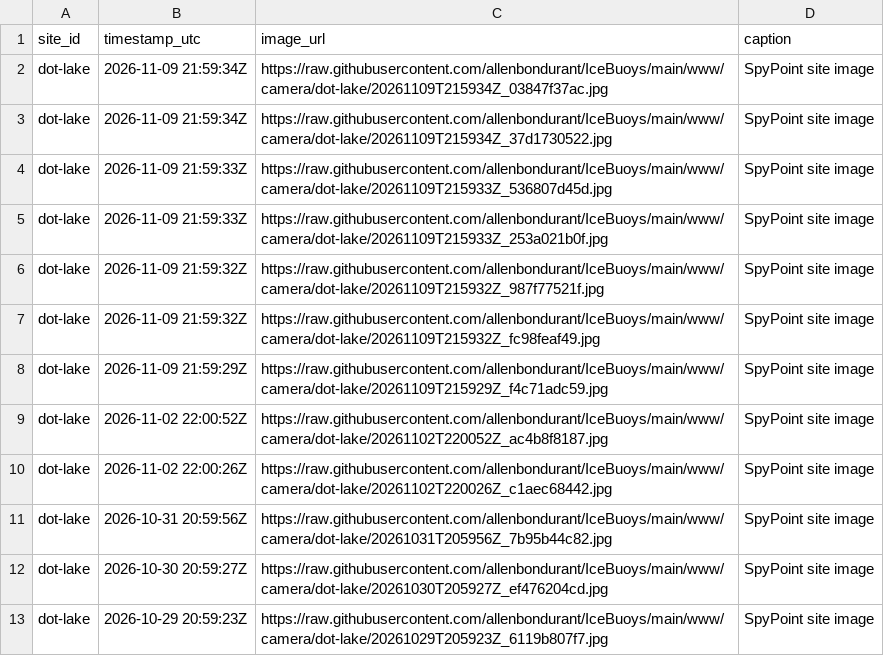
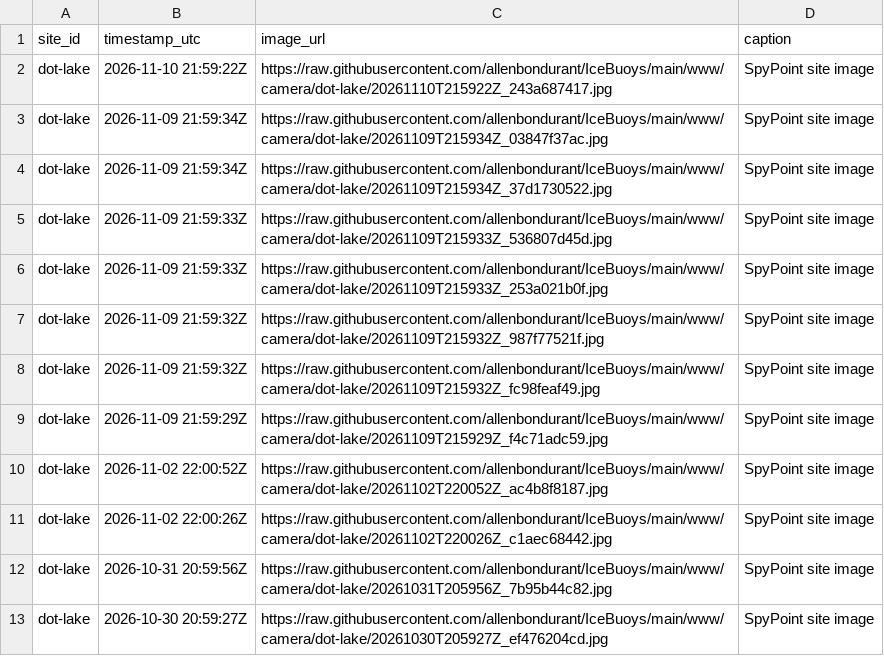
Before and after one commit to allenbondurant/IceBuoys, a CSV file: data/camera_manifest.csv, drawn as a sheet.

Commit message:
Update Dot Lake camera imagery

```diff
--- a/data/camera_manifest.csv
+++ b/data/camera_manifest.csv
@@ -1,2 +1,3 @@
 site_id,timestamp_utc,image_url,caption
+dot-lake,2026-11-10 21:59:22Z,https://raw.githubusercontent.com/allenbondurant/IceBuoys/main/www/camera/dot-lake/20261110T215922Z_243a687417.jpg,SpyPoint site image
 dot-lake,2026-11-09 21:59:34Z,https://raw.githubusercontent.com/allenbondurant/IceBuoys/main/www/camera/dot-lake/20261109T215934Z_03847f37ac.jpg,SpyPoint site image
@@ -12,2 +13 @@ dot-lake,2026-10-31 20:59:56Z,https://raw.githubusercontent.com/allenbondurant/I
 dot-lake,2026-10-30 20:59:27Z,https://raw.githubusercontent.com/allenbondurant/IceBuoys/main/www/camera/dot-lake/20261030T205927Z_ef476204cd.jpg,SpyPoint site image
-dot-lake,2026-10-29 20:59:23Z,https://raw.githubusercontent.com/allenbondurant/IceBuoys/main/www/camera/dot-lake/20261029T205923Z_6119b807f7.jpg,SpyPoint site image
```
Also changed, not shown: 2 other files.
